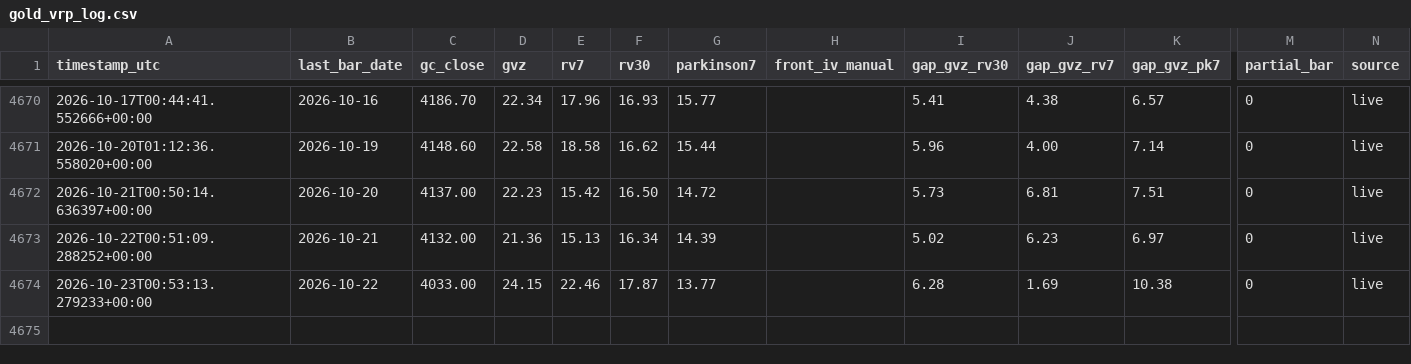
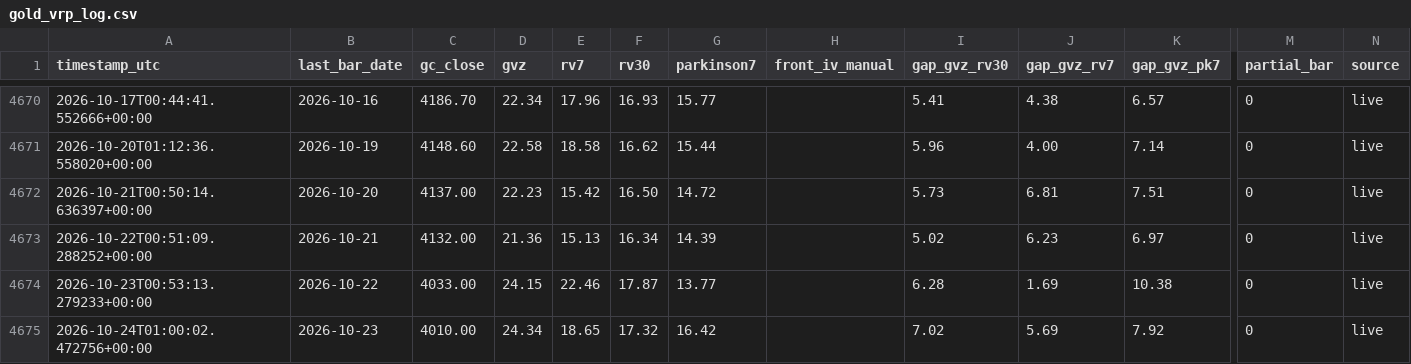
Before and after one commit to wayurin88/gold-vrp-monitor-, a CSV file: gold_vrp_log.csv, drawn as a sheet; only a part is shown, gaps mark what is left out; rows hold the shown columns only; the diff names each change by its address in the sheet, - before the commit and + after, or states it on an @@ line.

```diff
--- a/gold_vrp_log.csv
+++ b/gold_vrp_log.csv
+row 4675: 2026-10-24T01:00:02.472756+00:00 | 2026-10-23 | 4010.00 | 24.34 | 18.65 | 17.32 | 16.42 |  | 7.02 | 5.69 | 7.92 | 0 | live
```
